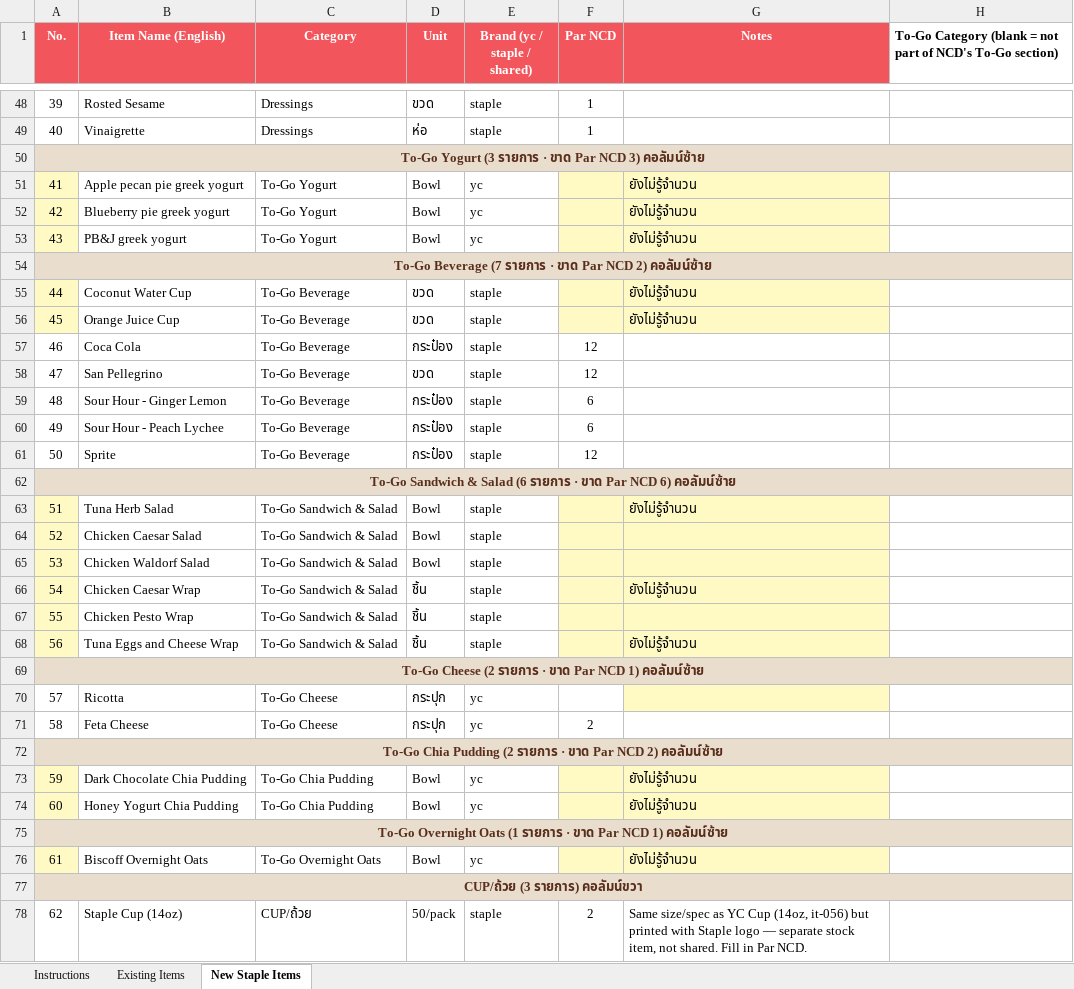
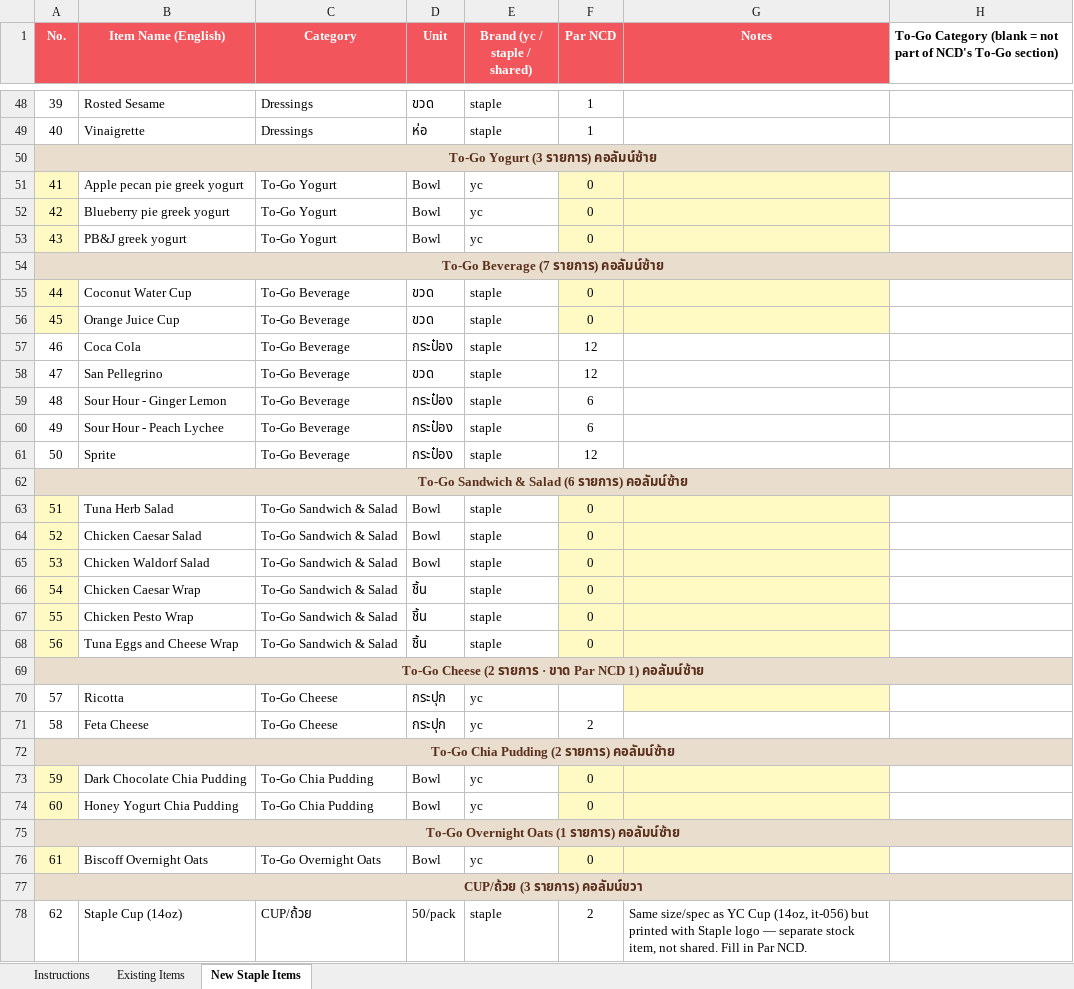
Before and after one commit to praesuvasa/ycstock, an Excel workbook: NCD_Brand_Tagging.xlsx, sheet New Staple Items, drawn as a sheet; only a part is shown, gaps mark what is left out; values as stored, in another font and other column widths than the file's, no borders; the diff covers the shown part only; the diff names each change by its address in the sheet, - before the commit and + after, or states it on an @@ line.

Commit message:
NCD_Brand_Tagging + DB: 22 รายการที่ "ยังไม่รู้จำนวน" ตั้ง Par NCD เป็น 0
แพรสั่งให้ใส่ 0 ไปเลยแทนปล่อยว่าง (ครอบคลุม 6 หมวด: Meat, Vegetable, Coffee,
To-Go Beverage, To-Go Sandwich & Salad, To-Go Yogurt, To-Go Chia Pudding,
To-Go Overnight Oats) — ล้าง note "ยังไม่รู้จำนวน" ออกเพราะตัดสินใจแล้ว

sync เข้า Supabase (par_levels level=0 ทั้ง 22 รายการ, branch=NCD) ก่อน
แล้วค่อยแก้ไฟล์ Excel ให้ตรงกัน + จัดเรียงใหม่ตามกติกาเดิม (0 = มีค่าแล้ว
ไม่ใช่ "ขาด" อีกต่อไป เลยย้ายไปกลุ่มที่กรอกแล้วในแต่ละหมวด)

หมายเหตุ: par=0 ทำให้รายการโผล่ในแอปแล้ว (ไม่ null อีก) แต่ยอด "ต้องเติม"
จะเป็น 0 จนกว่าจะแก้ตัวเลขจริงทีหลัง — 4 หมวดที่เคยหายไปทั้งหมวด (To-Go Yogurt,
To-Go Sandwich & Salad, To-Go Chia Pudding, To-Go Overnight Oats) ตอนนี้ควร
โผล่ในแอปแล้วทุกหมวด

ตรวจแล้ว: diff รายฟิลด์ New Staple Items เทียบ commit ก่อนหน้ามีแค่ 22 จุดนี้
(par None→0, notes ล้าง) Existing Items ไม่มีอะไรเปลี่ยน เลข No./banner
เรียงใหม่ถูกต้องตามกติกาเดิม

```diff
--- a/NCD_Brand_Tagging.xlsx (sheet New Staple Items)
+++ b/NCD_Brand_Tagging.xlsx (sheet New Staple Items)
-A50 (No.): To-Go Yogurt (3 รายการ · ขาด Par NCD 3) คอลัมน์ซ้าย
+A50 (No.): To-Go Yogurt (3 รายการ) คอลัมน์ซ้าย
-F51:F53 (Par NCD): (empty)
+F51:F53 (Par NCD): 0
-G51:G53 (Notes): ยังไม่รู้จำนวน
+G51:G53 (Notes): (empty)
-A54 (No.): To-Go Beverage (7 รายการ · ขาด Par NCD 2) คอลัมน์ซ้าย
+A54 (No.): To-Go Beverage (7 รายการ) คอลัมน์ซ้าย
-F55:F56 (Par NCD): (empty)
+F55:F56 (Par NCD): 0
-G55:G56 (Notes): ยังไม่รู้จำนวน
+G55:G56 (Notes): (empty)
-A62 (No.): …Salad (6 รายการ · ขาด Par NCD 6) คอลัมน์ซ้าย
+A62 (No.): …Salad (6 รายการ) คอลัมน์ซ้าย
-F63:F68 (Par NCD): (empty)
+F63:F68 (Par NCD): 0
-G63 (Notes): ยังไม่รู้จำนวน
+G63 (Notes): (empty)
-G66 (Notes): ยังไม่รู้จำนวน
+G66 (Notes): (empty)
-G68 (Notes): ยังไม่รู้จำนวน
+G68 (Notes): (empty)
-A72 (No.): …Pudding (2 รายการ · ขาด Par NCD 2) คอลัมน์ซ้าย
+A72 (No.): …Pudding (2 รายการ) คอลัมน์ซ้าย
-F73:F74 (Par NCD): (empty)
+F73:F74 (Par NCD): 0
-G73:G74 (Notes): ยังไม่รู้จำนวน
+G73:G74 (Notes): (empty)
-A75 (No.): …Oats (1 รายการ · ขาด Par NCD 1) คอลัมน์ซ้าย
+A75 (No.): …Oats (1 รายการ) คอลัมน์ซ้าย
-F76 (Par NCD): (empty)
+F76 (Par NCD): 0
-G76 (Notes): ยังไม่รู้จำนวน
+G76 (Notes): (empty)
```
Also changed, not shown: 21 edited cells elsewhere in this sheet.
